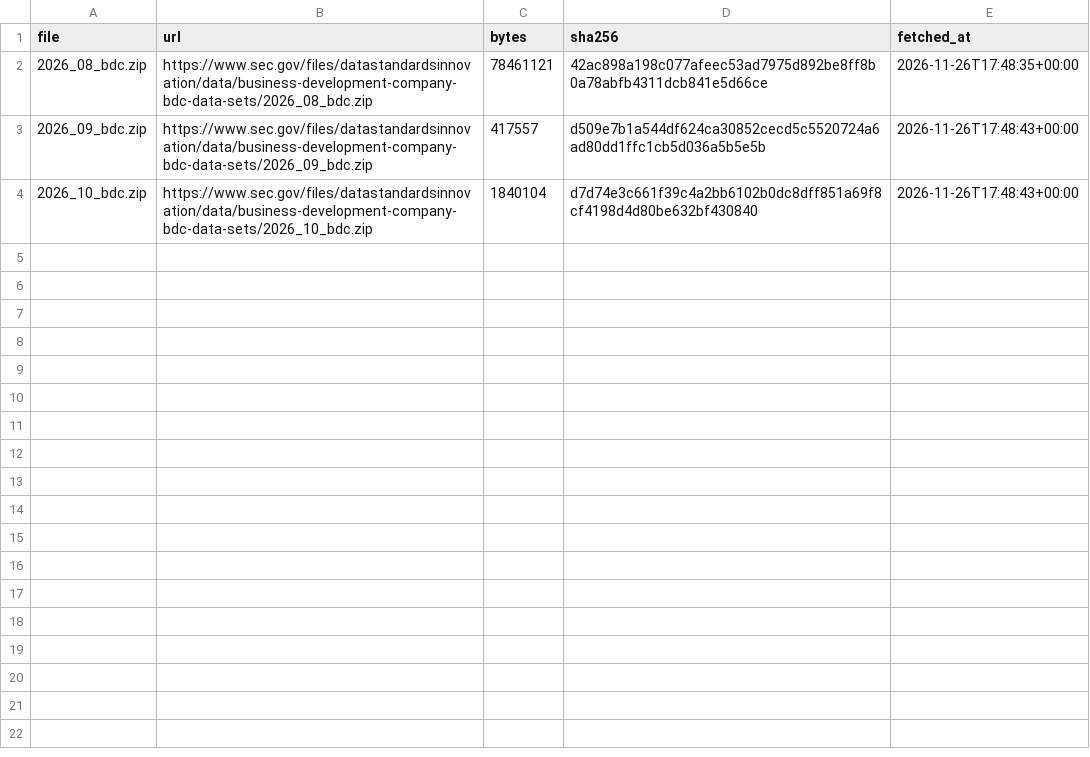
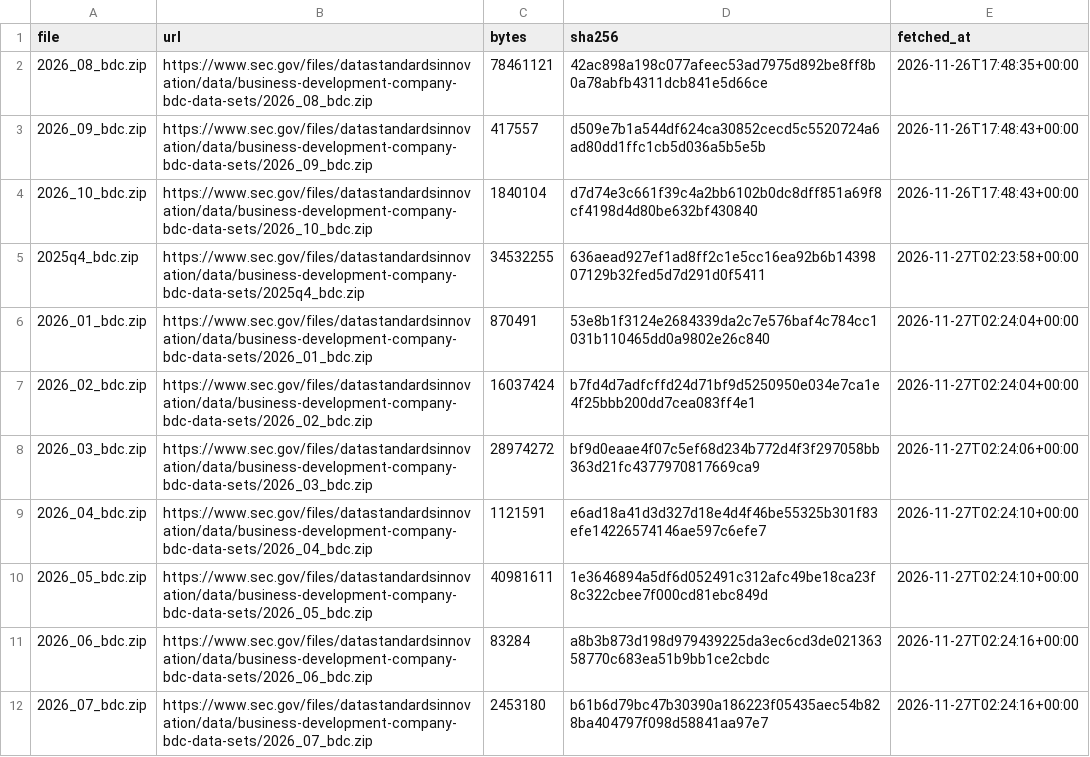
Before and after one commit to gagattzo/acsi-lab, a CSV file: manifests/sec_bdc_sha256.csv, drawn as a sheet.

```diff
--- a/manifests/sec_bdc_sha256.csv
+++ b/manifests/sec_bdc_sha256.csv
@@ -4 +4,9 @@ file,url,bytes,sha256,fetched_at
 2026_10_bdc.zip,https://www.sec.gov/files/datastandardsinnovation/data/business-development-company-bdc-data-sets/2026_10_bdc.zip,1840104,d7d74e3c661f39c4a2bb6102b0dc8dff851a69f8cf4198d4d80be632bf430840,2026-11-26T17:48:43+00:00
+2025q4_bdc.zip,https://www.sec.gov/files/datastandardsinnovation/data/business-development-company-bdc-data-sets/2025q4_bdc.zip,34532255,636aead927ef1ad8ff2c1e5cc16ea92b6b1439807129b32fed5d7d291d0f5411,2026-11-27T02:23:58+00:00
+2026_01_bdc.zip,https://www.sec.gov/files/datastandardsinnovation/data/business-development-company-bdc-data-sets/2026_01_bdc.zip,870491,53e8b1f3124e2684339da2c7e576baf4c784cc1031b110465dd0a9802e26c840,2026-11-27T02:24:04+00:00
+2026_02_bdc.zip,https://www.sec.gov/files/datastandardsinnovation/data/business-development-company-bdc-data-sets/2026_02_bdc.zip,16037424,b7fd4d7adfcffd24d71bf9d5250950e034e7ca1e4f25bbb200dd7cea083ff4e1,2026-11-27T02:24:04+00:00
+2026_03_bdc.zip,https://www.sec.gov/files/datastandardsinnovation/data/business-development-company-bdc-data-sets/2026_03_bdc.zip,28974272,bf9d0eaae4f07c5ef68d234b772d4f3f297058bb363d21fc4377970817669ca9,2026-11-27T02:24:06+00:00
+2026_04_bdc.zip,https://www.sec.gov/files/datastandardsinnovation/data/business-development-company-bdc-data-sets/2026_04_bdc.zip,1121591,e6ad18a41d3d327d18e4d4f46be55325b301f83efe14226574146ae597c6efe7,2026-11-27T02:24:10+00:00
+2026_05_bdc.zip,https://www.sec.gov/files/datastandardsinnovation/data/business-development-company-bdc-data-sets/2026_05_bdc.zip,40981611,1e3646894a5df6d052491c312afc49be18ca23f8c322cbee7f000cd81ebc849d,2026-11-27T02:24:10+00:00
+2026_06_bdc.zip,https://www.sec.gov/files/datastandardsinnovation/data/business-development-company-bdc-data-sets/2026_06_bdc.zip,83284,a8b3b873d198d979439225da3ec6cd3de02136358770c683ea51b9bb1ce2cbdc,2026-11-27T02:24:16+00:00
+2026_07_bdc.zip,https://www.sec.gov/files/datastandardsinnovation/data/business-development-company-bdc-data-sets/2026_07_bdc.zip,2453180,b61b6d79bc47b30390a186223f05435aec54b828ba404797f098d58841aa97e7,2026-11-27T02:24:16+00:00
```
Also changed, not shown: 13 other files.
